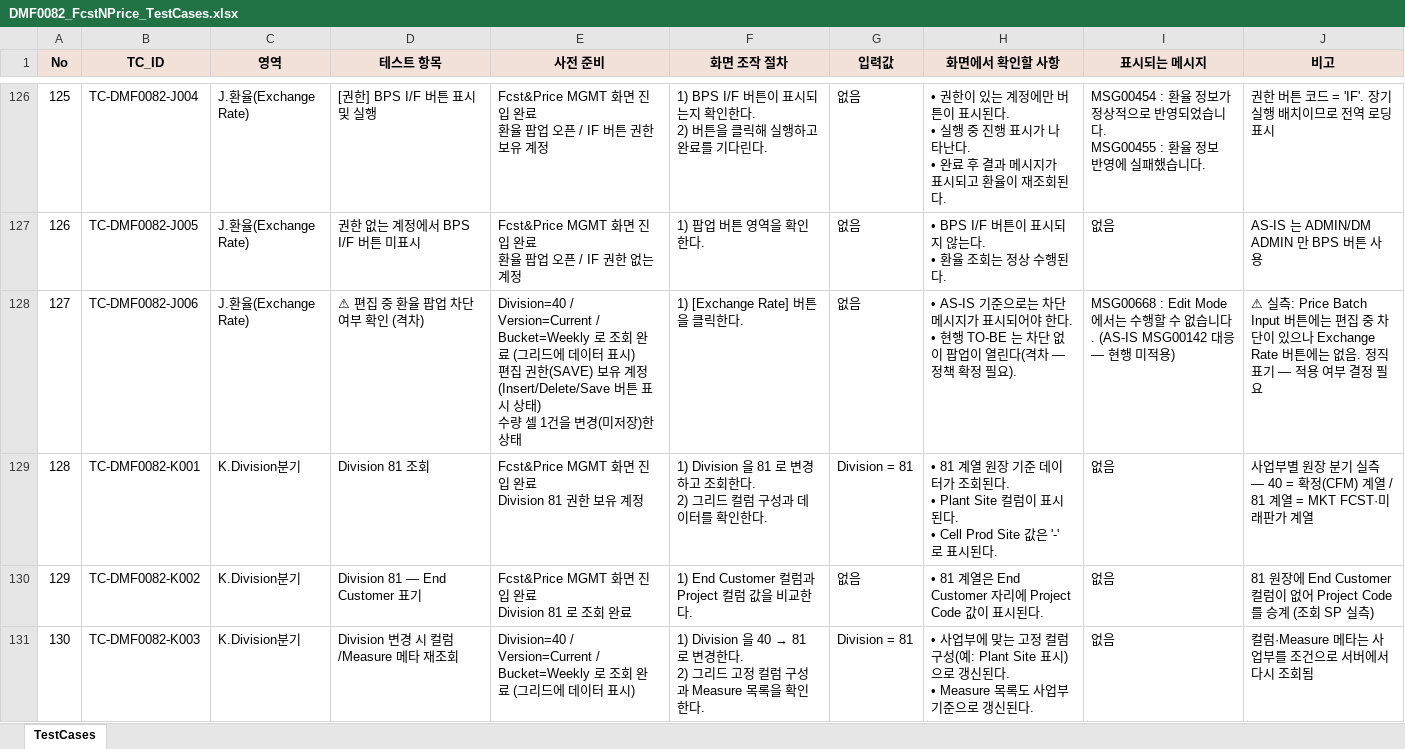
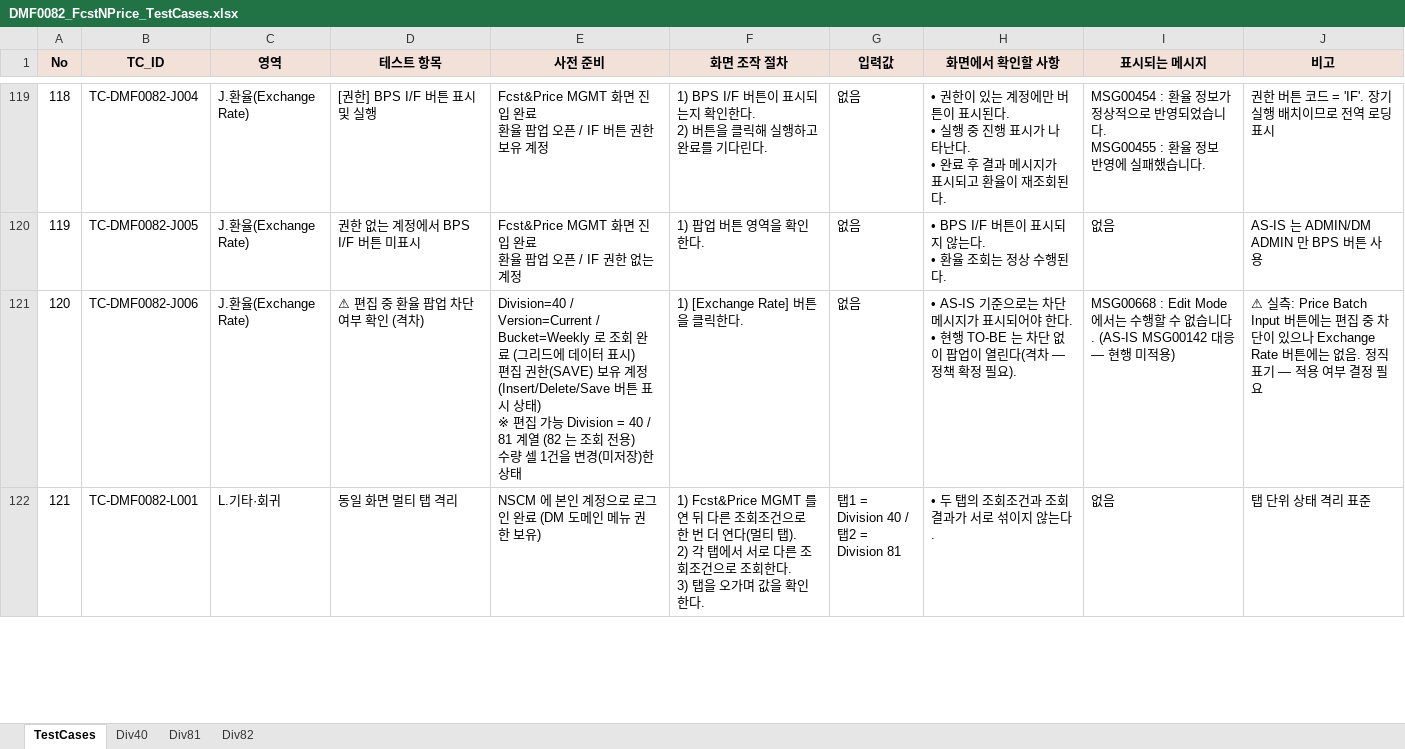
Before and after one commit to leekc297/NSCM_NEW, an Excel workbook: Doc/단위테스트/DMF0082_FcstNPrice_TestCases.xlsx, sheet TestCases, drawn as a sheet; only a part is shown, gaps mark what is left out; the shorter side is filled out with more unchanged rows; values as stored, in another font and other column widths than the file's, no borders; removed rows and columns are numbered as before the commit, all else as after; ↵ is a line break in a cell; the diff covers the shown part only; the diff names each change by its address in the sheet, - before the commit and + after, or states it on an @@ line.

```diff
--- a/Doc/단위테스트/DMF0082_FcstNPrice_TestCases.xlsx (sheet TestCases)
+++ b/Doc/단위테스트/DMF0082_FcstNPrice_TestCases.xlsx (sheet TestCases)
+sheet tab: Div40
+sheet tab: Div81
+sheet tab: Div82
@@ column A (No) renumbered between rows 91 and 126 @@
-E121 (사전 준비): …상태) ↵ 수량 셀…
+E121 (사전 준비): …상태) ↵ ※ 편집 가능 Division = 40 / 81 계열 (82 는 조회 전용) ↵ 수량 셀…
-row 129: 128 | TC-DMF0082-K001 | K.Division분기 | Division 81 조회 | Fcst&Price MGMT 화면 진입 완료 ↵ Division 81 권한 보유 계정 | 1) Division 을 81 로 변경하고 조회한다. ↵ 2) 그리드 컬럼 구성과 데이터를 확인한다. | Division = 81 | • 81 계열 원장 기준 데이터가 조회된다. ↵ • Plant Site 컬럼이 표시된다. ↵ • Cell Prod Site 값은 '-' 로 표시된다. | 없음 | 사업부별 원장 분기 실측 — 40 = 확정(CFM) 계열 / 81 계열 = MKT FCST·미래판가 계열
-row 130: 129 | TC-DMF0082-K002 | K.Division분기 | Division 81 — End Customer 표기 | Fcst&Price MGMT 화면 진입 완료 ↵ Division 81 로 조회 완료 | 1) End Customer 컬럼과 Project 컬럼 값을 비교한다. | 없음 | • 81 계열은 End Customer 자리에 Project Code 값이 표시된다. | 없음 | 81 원장에 End Customer 컬럼이 없어 Project Code 를 승계 (조회 SP 실측)
-row 131: 130 | TC-DMF0082-K003 | K.Division분기 | Division 변경 시 컬럼/Measure 메타 재조회 | Division=40 / Version=Current / Bucket=Weekly 로 조회 완료 (그리드에 데이터 표시) | 1) Division 을 40 → 81 로 변경한다. ↵ 2) 그리드 고정 컬럼 구성과 Measure 목록을 확인한다. | Division = 81 | • 사업부에 맞는 고정 컬럼 구성(예: Plant Site 표시)으로 갱신된다. ↵ • Measure 목록도 사업부 기준으로 갱신된다. | 없음 | 컬럼·Measure 메타는 사업부를 조건으로 서버에서 다시 조회됨
```
Also changed, not shown: 1 added row, 11 removed rows and 103 edited cells elsewhere in this sheet, Doc/단위테스트/DMF0003_MktFcst_TestCases.xlsx, 1 other file.
